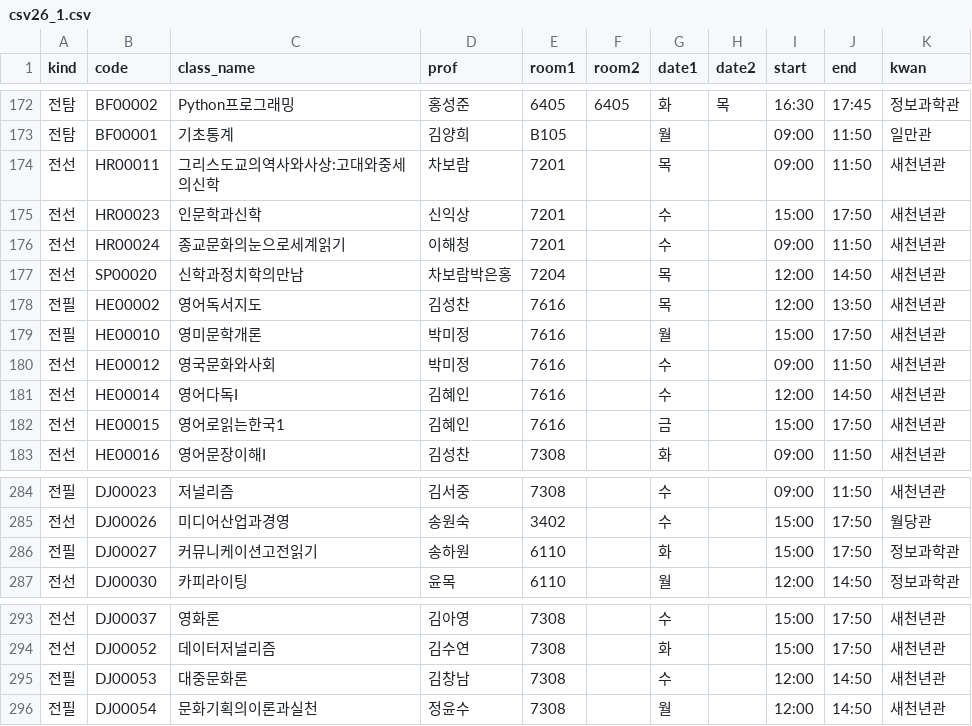
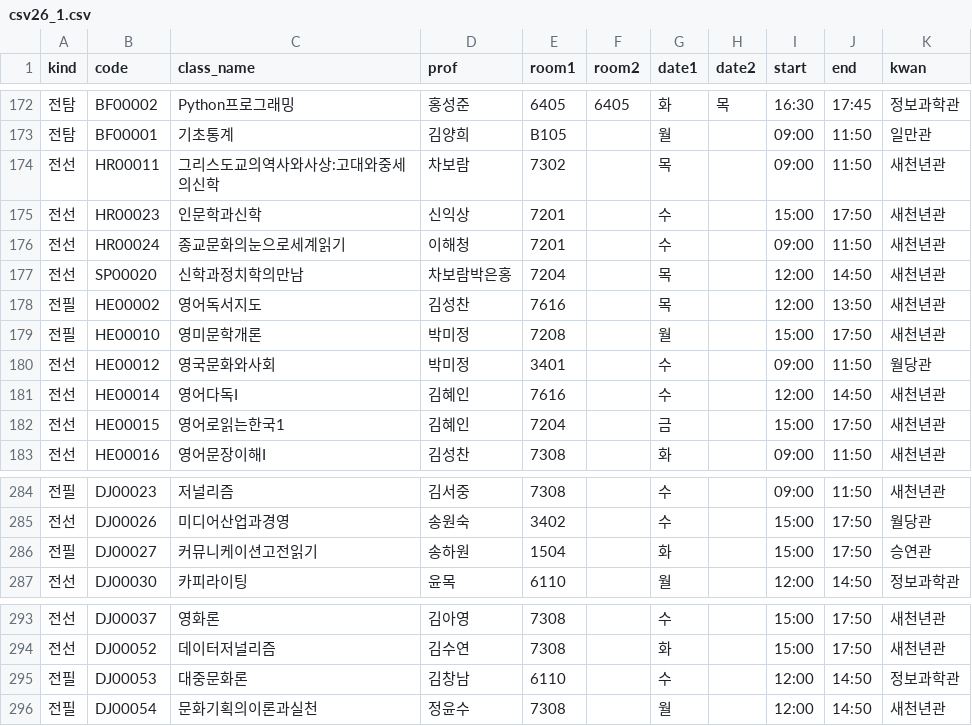
Before and after one commit to rommmu/MapinSkhu.ver2, a CSV file: csv/csv26_1.csv, drawn as a sheet; only a part is shown, gaps mark what is left out; the diff covers the shown part only.

```diff
--- a/csv/csv26_1.csv
+++ b/csv/csv26_1.csv
@@ -173,3 +173,3 @@
 전탐,BF00001,기초통계,김양희,B105,,월,,09:00,11:50,일만관
-전선,HR00011,그리스도교의역사와사상:고대와중세의신학,차보람,7201,,목,,09:00,11:50,새천년관
+전선,HR00011,그리스도교의역사와사상:고대와중세의신학,차보람,7302,,목,,09:00,11:50,새천년관
 전선,HR00023,인문학과신학,신익상,7201,,수,,15:00,17:50,새천년관
@@ -178,6 +178,6 @@
 전필,HE00002,영어독서지도,김성찬,7616,,목,,12:00,13:50,새천년관
-전필,HE00010,영미문학개론,박미정,7616,,월,,15:00,17:50,새천년관
-전선,HE00012,영국문화와사회,박미정,7616,,수,,09:00,11:50,새천년관
+전필,HE00010,영미문학개론,박미정,7208,,월,,15:00,17:50,새천년관
+전선,HE00012,영국문화와사회,박미정,3401,,수,,09:00,11:50,월당관
 전선,HE00014,영어다독I,김혜인,7616,,수,,12:00,14:50,새천년관
-전선,HE00015,영어로읽는한국1,김혜인,7616,,금,,15:00,17:50,새천년관
+전선,HE00015,영어로읽는한국1,김혜인,7204,,금,,15:00,17:50,새천년관
 전선,HE00016,영어문장이해I,김성찬,7308,,화,,09:00,11:50,새천년관
@@ -285,3 +285,3 @@
 전선,DJ00026,미디어산업과경영,송원숙,3402,,수,,15:00,17:50,월당관
-전필,DJ00027,커뮤니케이션고전읽기,송하원,6110,,화,,15:00,17:50,정보과학관
+전필,DJ00027,커뮤니케이션고전읽기,송하원,1504,,화,,15:00,17:50,승연관
 전선,DJ00030,카피라이팅,윤목,6110,,월,,12:00,14:50,정보과학관
@@ -294,3 +294,3 @@
 전선,DJ00052,데이터저널리즘,김수연,7308,,화,,15:00,17:50,새천년관
-전필,DJ00053,대중문화론,김창남,7308,,수,,12:00,14:50,새천년관
+전필,DJ00053,대중문화론,김창남,6110,,수,,12:00,14:50,정보과학관
 전필,DJ00054,문화기획의이론과실천,정윤수,7308,,월,,12:00,14:50,새천년관
```
Also changed, not shown: 15 edited cells elsewhere in this file.
